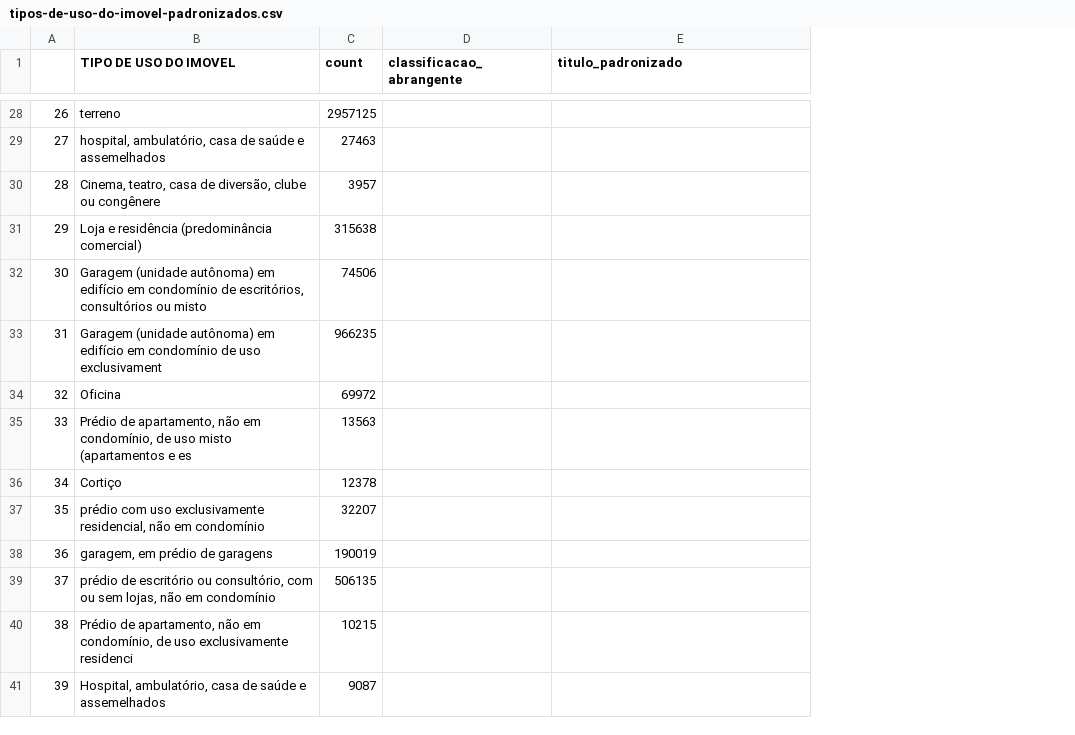
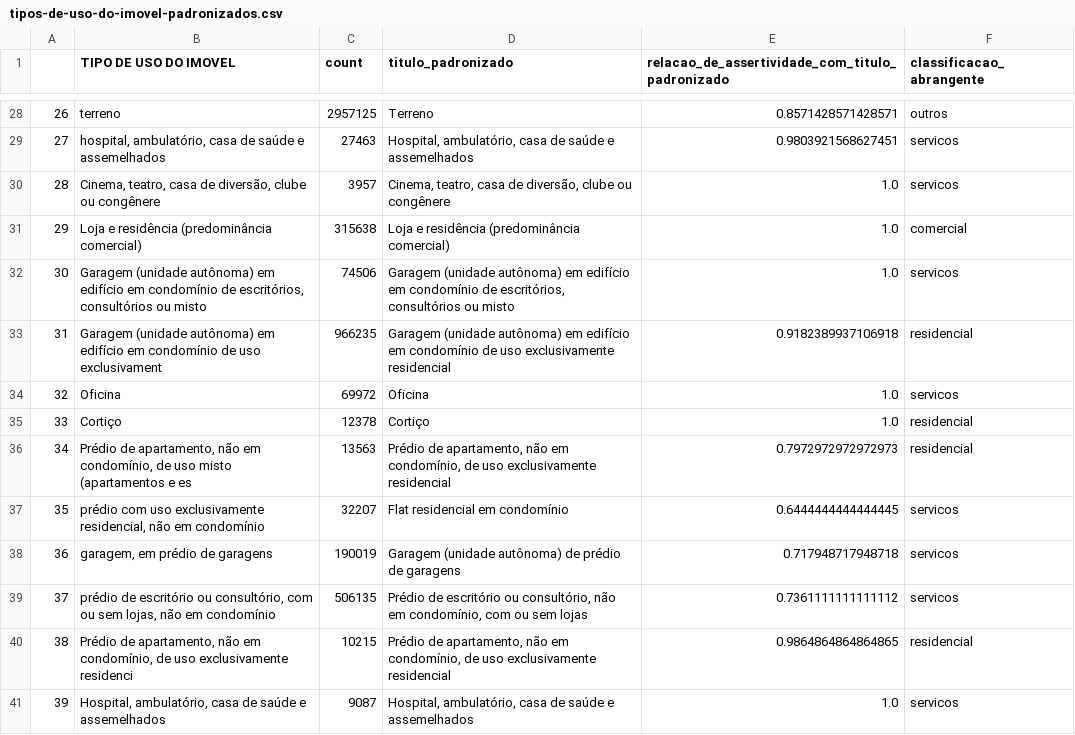
Before and after one commit to cem-usp/dash-iptu, a CSV file: criterios/tipos-de-uso-do-imovel-padronizados.csv, drawn as a sheet; only a part is shown, gaps mark what is left out; removed rows and columns are numbered as before the commit, all else as after; the diff covers the shown part only; the diff names each change by its address in the sheet, - before the commit and + after, or states it on an @@ line.

Commit message:
Adicionando planilhas de padronização de usos e tipos

```diff
--- a/criterios/tipos-de-uso-do-imovel-padronizados.csv
+++ b/criterios/tipos-de-uso-do-imovel-padronizados.csv
-column D (classificacao_abrangente), empty
+column E, row 1: relacao_de_assertividade_com_titulo_padronizado; rows 28-41: 0.8571428571428571 | 0.9803921568627451 | 1.0 | 1.0 | 1.0 | 0.9182389937106918 | 1.0 | 1.0 | 0.7972972972972973 | 0.6444444444444445 | 0.717948717948718 | 0.7361111111111112 | 0.9864864864864865 | 1.0
+column F (classificacao_abrangente), rows 28-41: outros | servicos | servicos | comercial | servicos | residencial | servicos | residencial | residencial | servicos | servicos | servicos | residencial | servicos
-D28 (titulo_padronizado): (empty)
+D28 (titulo_padronizado): Terreno
-D29 (titulo_padronizado): (empty)
+D29 (titulo_padronizado): Hospital, ambulatório, casa de saúde e assemelhados
-D30 (titulo_padronizado): (empty)
+D30 (titulo_padronizado): Cinema, teatro, casa de diversão, clube ou congênere
-D31 (titulo_padronizado): (empty)
+D31 (titulo_padronizado): Loja e residência (predominância comercial)
-D32 (titulo_padronizado): (empty)
+D32 (titulo_padronizado): Garagem (unidade autônoma) em edifício em condomínio de escritórios, consultórios ou misto
-D33 (titulo_padronizado): (empty)
+D33 (titulo_padronizado): Garagem (unidade autônoma) em edifício em condomínio de uso exclusivamente residencial
-D34 (titulo_padronizado): (empty)
+D34 (titulo_padronizado): Oficina
-B35 (TIPO DE USO DO IMOVEL): Prédio de apartamento, não em condomínio, de uso misto (apartamentos e es
+B35 (TIPO DE USO DO IMOVEL): Cortiço
-C35 (count): 13563
+C35 (count): 12378
-D35 (titulo_padronizado): (empty)
+D35 (titulo_padronizado): Cortiço
-B36 (TIPO DE USO DO IMOVEL): Cortiço
+B36 (TIPO DE USO DO IMOVEL): Prédio de apartamento, não em condomínio, de uso misto (apartamentos e es
-C36 (count): 12378
+C36 (count): 13563
-D36 (titulo_padronizado): (empty)
+D36 (titulo_padronizado): Prédio de apartamento, não em condomínio, de uso exclusivamente residencial
-D37 (titulo_padronizado): (empty)
+D37 (titulo_padronizado): Flat residencial em condomínio
-D38 (titulo_padronizado): (empty)
+D38 (titulo_padronizado): Garagem (unidade autônoma) de prédio de garagens
-D39 (titulo_padronizado): (empty)
+D39 (titulo_padronizado): Prédio de escritório ou consultório, não em condomínio, com ou sem lojas
-D40 (titulo_padronizado): (empty)
+D40 (titulo_padronizado): Prédio de apartamento, não em condomínio, de uso exclusivamente residencial
-D41 (titulo_padronizado): (empty)
+D41 (titulo_padronizado): Hospital, ambulatório, casa de saúde e assemelhados
```
Also changed, not shown: 76 edited cells elsewhere in this file, criterios/tipos-de-padrao-construcao-padronizados.csv, 4 other files.
